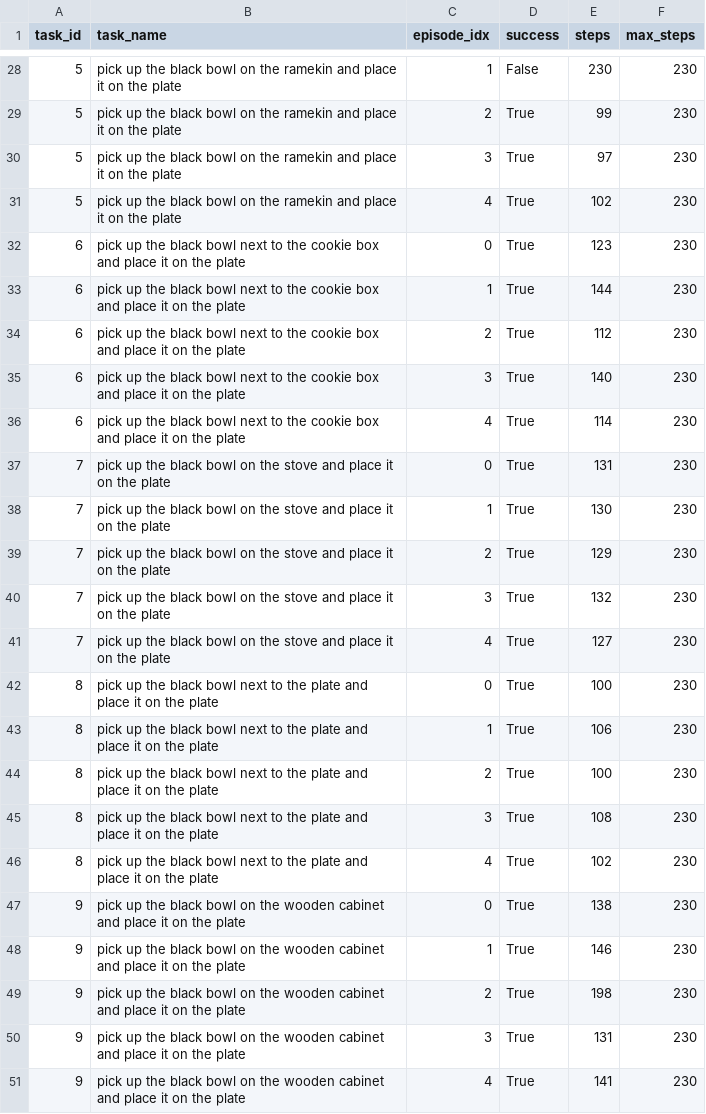
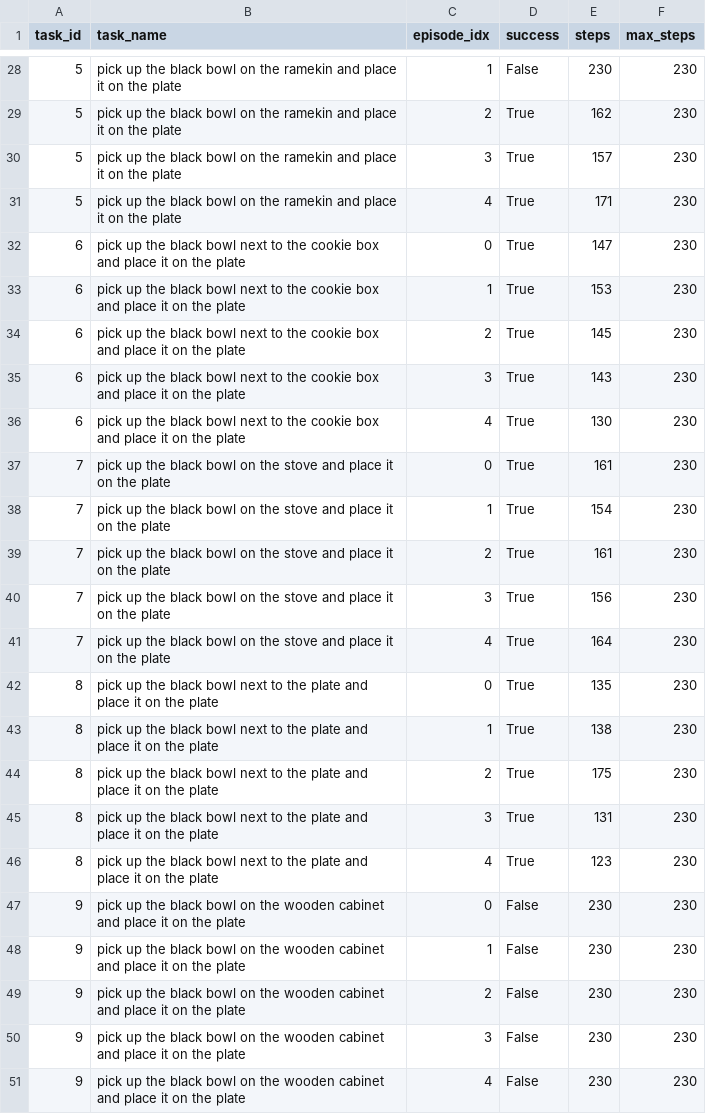
Before and after one commit to JingxuanZhang77/openpi_duquant, a CSV file: results/libero/libero_spatial_results.csv, drawn as a sheet; only a part is shown, gaps mark what is left out; the diff covers the shown part only.

```diff
--- a/results/libero/libero_spatial_results.csv
+++ b/results/libero/libero_spatial_results.csv
@@ -28,24 +28,24 @@ task_id,task_name,episode_idx,success,steps,max_steps
 5,pick up the black bowl on the ramekin and place it on the plate,1,False,230,230
-5,pick up the black bowl on the ramekin and place it on the plate,2,True,99,230
-5,pick up the black bowl on the ramekin and place it on the plate,3,True,97,230
-5,pick up the black bowl on the ramekin and place it on the plate,4,True,102,230
-6,pick up the black bowl next to the cookie box and place it on the plate,0,True,123,230
-6,pick up the black bowl next to the cookie box and place it on the plate,1,True,144,230
-6,pick up the black bowl next to the cookie box and place it on the plate,2,True,112,230
-6,pick up the black bowl next to the cookie box and place it on the plate,3,True,140,230
-6,pick up the black bowl next to the cookie box and place it on the plate,4,True,114,230
-7,pick up the black bowl on the stove and place it on the plate,0,True,131,230
-7,pick up the black bowl on the stove and place it on the plate,1,True,130,230
-7,pick up the black bowl on the stove and place it on the plate,2,True,129,230
-7,pick up the black bowl on the stove and place it on the plate,3,True,132,230
-7,pick up the black bowl on the stove and place it on the plate,4,True,127,230
-8,pick up the black bowl next to the plate and place it on the plate,0,True,100,230
-8,pick up the black bowl next to the plate and place it on the plate,1,True,106,230
-8,pick up the black bowl next to the plate and place it on the plate,2,True,100,230
-8,pick up the black bowl next to the plate and place it on the plate,3,True,108,230
-8,pick up the black bowl next to the plate and place it on the plate,4,True,102,230
-9,pick up the black bowl on the wooden cabinet and place it on the plate,0,True,138,230
-9,pick up the black bowl on the wooden cabinet and place it on the plate,1,True,146,230
-9,pick up the black bowl on the wooden cabinet and place it on the plate,2,True,198,230
-9,pick up the black bowl on the wooden cabinet and place it on the plate,3,True,131,230
-9,pick up the black bowl on the wooden cabinet and place it on the plate,4,True,141,230
+5,pick up the black bowl on the ramekin and place it on the plate,2,True,162,230
+5,pick up the black bowl on the ramekin and place it on the plate,3,True,157,230
+5,pick up the black bowl on the ramekin and place it on the plate,4,True,171,230
+6,pick up the black bowl next to the cookie box and place it on the plate,0,True,147,230
+6,pick up the black bowl next to the cookie box and place it on the plate,1,True,153,230
+6,pick up the black bowl next to the cookie box and place it on the plate,2,True,145,230
+6,pick up the black bowl next to the cookie box and place it on the plate,3,True,143,230
+6,pick up the black bowl next to the cookie box and place it on the plate,4,True,130,230
+7,pick up the black bowl on the stove and place it on the plate,0,True,161,230
+7,pick up the black bowl on the stove and place it on the plate,1,True,154,230
+7,pick up the black bowl on the stove and place it on the plate,2,True,161,230
+7,pick up the black bowl on the stove and place it on the plate,3,True,156,230
+7,pick up the black bowl on the stove and place it on the plate,4,True,164,230
+8,pick up the black bowl next to the plate and place it on the plate,0,True,135,230
+8,pick up the black bowl next to the plate and place it on the plate,1,True,138,230
+8,pick up the black bowl next to the plate and place it on the plate,2,True,175,230
+8,pick up the black bowl next to the plate and place it on the plate,3,True,131,230
+8,pick up the black bowl next to the plate and place it on the plate,4,True,123,230
+9,pick up the black bowl on the wooden cabinet and place it on the plate,0,False,230,230
+9,pick up the black bowl on the wooden cabinet and place it on the plate,1,False,230,230
+9,pick up the black bowl on the wooden cabinet and place it on the plate,2,False,230,230
+9,pick up the black bowl on the wooden cabinet and place it on the plate,3,False,230,230
+9,pick up the black bowl on the wooden cabinet and place it on the plate,4,False,230,230
```
Also changed, not shown: 30 edited cells elsewhere in this file, 10 other files.
